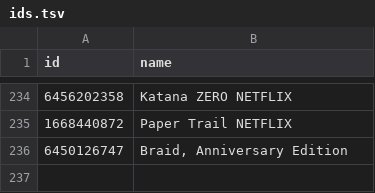
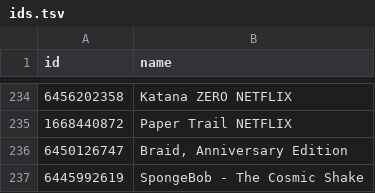
Before and after one commit to albertquiroga/awesome-ios-game-ports, a TSV file: ids.tsv, drawn as a sheet; only a part is shown, gaps mark what is left out.

Commit message:
6445992619	"SpongeBob - The Cosmic Shake"

```diff
--- a/ids.tsv
+++ b/ids.tsv
@@ -236 +236,2 @@ id	name
 6450126747	"Braid, Anniversary Edition"
+6445992619	"SpongeBob - The Cosmic Shake"
```
